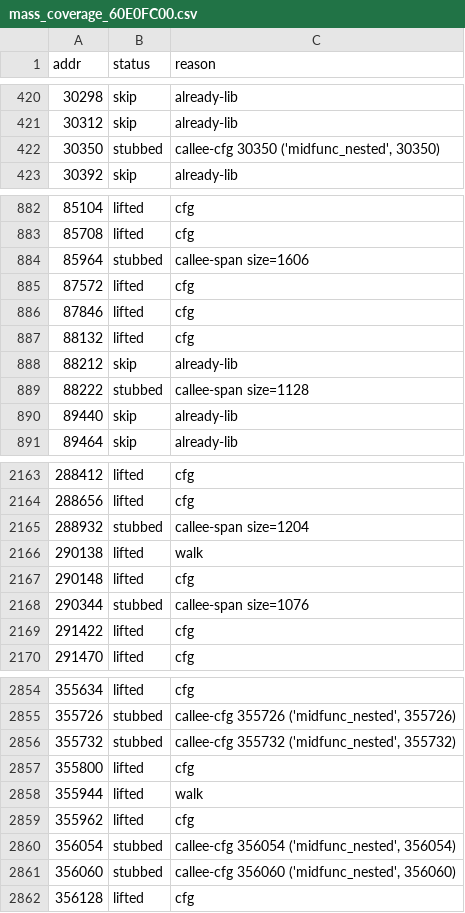
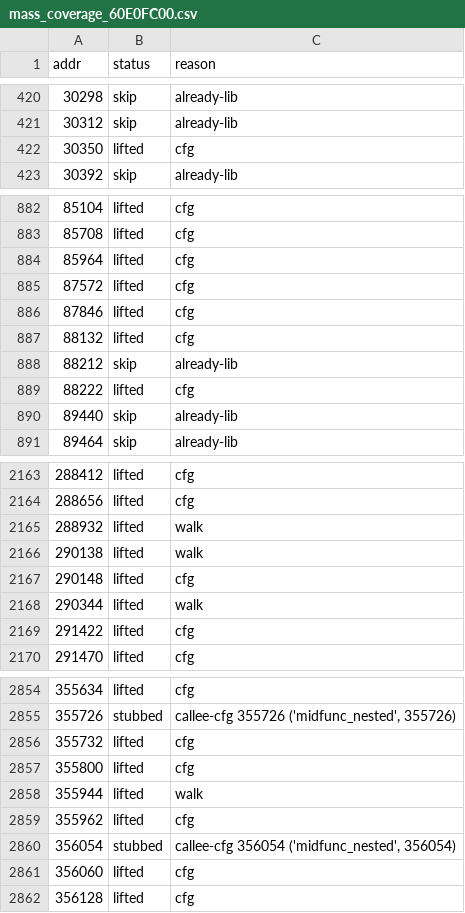
Before and after one commit to davtur19/rx8ecu, a CSV file: docs/notes/mass_coverage_60E0FC00.csv, drawn as a sheet; only a part is shown, gaps mark what is left out; the diff covers the shown part only.

```diff
--- a/docs/notes/mass_coverage_60E0FC00.csv
+++ b/docs/notes/mass_coverage_60E0FC00.csv
@@ -421,3 +421,3 @@ addr,status,reason
 30312,skip,already-lib
-30350,stubbed,"callee-cfg 30350 ('midfunc_nested', 30350)"
+30350,lifted,cfg
 30392,skip,already-lib
@@ -885,3 +885,3 @@ addr,status,reason
 85708,lifted,cfg
-85964,stubbed,callee-span size=1606
+85964,lifted,cfg
 87572,lifted,cfg
@@ -890,3 +890,3 @@ addr,status,reason
 88212,skip,already-lib
-88222,stubbed,callee-span size=1128
+88222,lifted,cfg
 89440,skip,already-lib
@@ -2166,6 +2166,6 @@ addr,status,reason
 288656,lifted,cfg
-288932,stubbed,callee-span size=1204
+288932,lifted,walk
 290138,lifted,walk
 290148,lifted,cfg
-290344,stubbed,callee-span size=1076
+290344,lifted,walk
 291422,lifted,cfg
@@ -2857,3 +2857,3 @@ addr,status,reason
 355726,stubbed,"callee-cfg 355726 ('midfunc_nested', 355726)"
-355732,stubbed,"callee-cfg 355732 ('midfunc_nested', 355732)"
+355732,lifted,cfg
 355800,lifted,cfg
@@ -2862,3 +2862,3 @@ addr,status,reason
 356054,stubbed,"callee-cfg 356054 ('midfunc_nested', 356054)"
-356060,stubbed,"callee-cfg 356060 ('midfunc_nested', 356060)"
+356060,lifted,cfg
 356128,lifted,cfg
```
Also changed, not shown: 90 edited cells elsewhere in this file.
